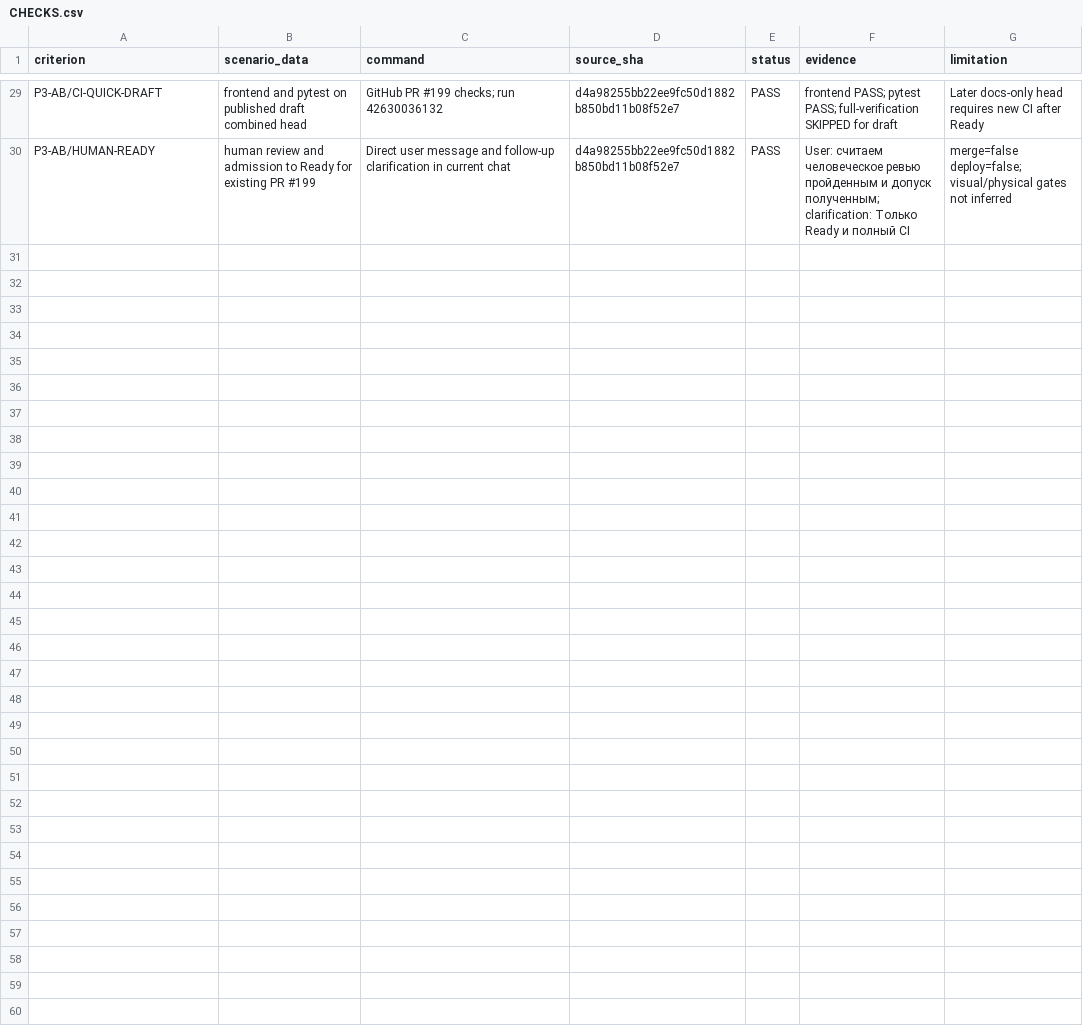
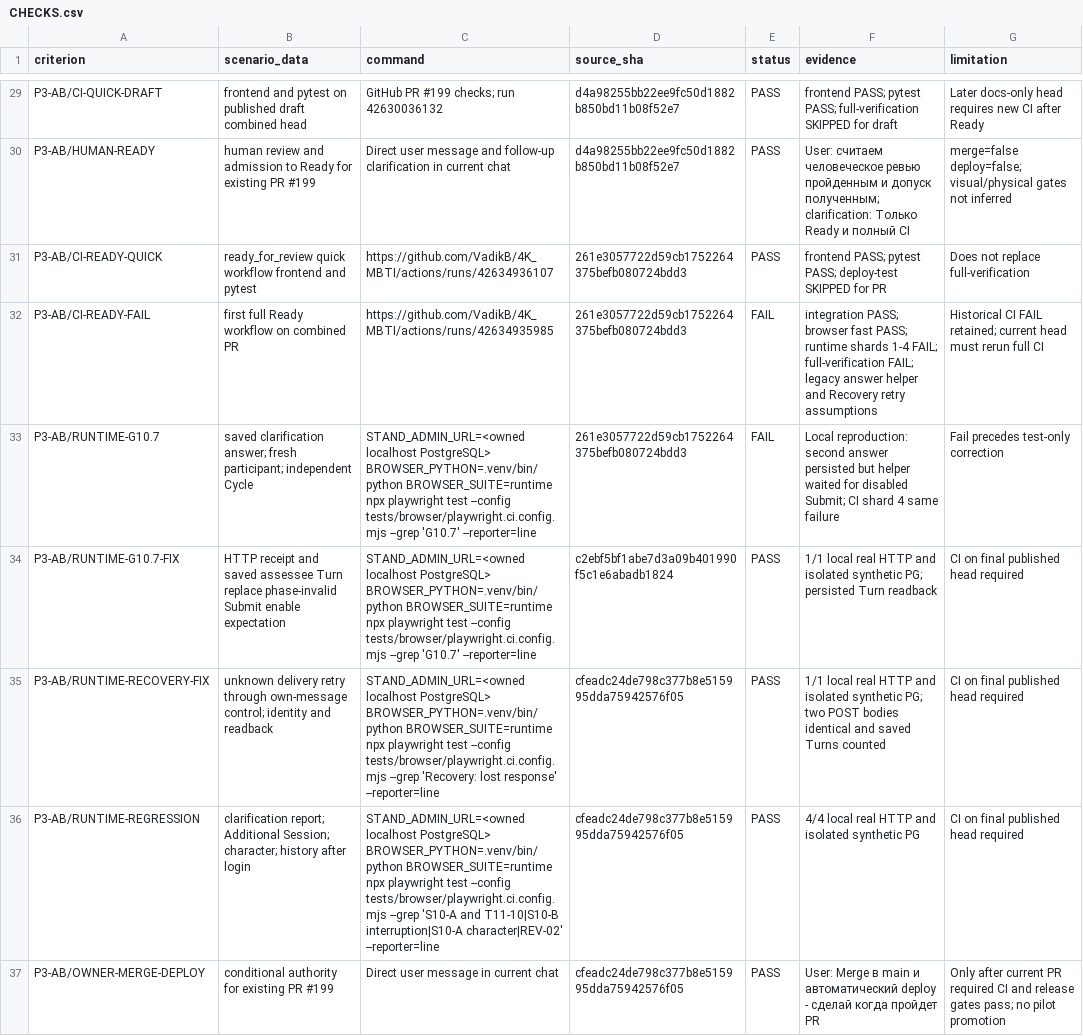
Before and after one commit to VadikB/4K_MBTI, a CSV file: docs/evc/tasks/ac18-fix-03/p3-b/CHECKS.csv, drawn as a sheet; only a part is shown, gaps mark what is left out; the diff names each change by its address in the sheet, - before the commit and + after, or states it on an @@ line.

Commit message:
docs(p3): record Ready CI failure and conditional release

```diff
--- a/docs/evc/tasks/ac18-fix-03/p3-b/CHECKS.csv
+++ b/docs/evc/tasks/ac18-fix-03/p3-b/CHECKS.csv
+row 31: P3-AB/CI-READY-QUICK | ready_for_review quick workflow frontend and pytest | https://github.com/VadikB/4K_MBTI/actions/runs/42634936107 | 261e3057722d59cb1752264375befb080724bdd3 | PASS | frontend PASS; pytest PASS; deploy-test SKIPPED for PR | Does not replace full-verification
+row 32: P3-AB/CI-READY-FAIL | first full Ready workflow on combined PR | https://github.com/VadikB/4K_MBTI/actions/runs/42634935985 | 261e3057722d59cb1752264375befb080724bdd3 | FAIL | integration PASS; browser fast PASS; runtime shards 1-4 FAIL; full-verification FAIL; legacy answer helper and Recovery retry assumptions | Historical CI FAIL retained; current head must rerun full CI
+row 33: P3-AB/RUNTIME-G10.7 | saved clarification answer; fresh participant; independent Cycle | STAND_ADMIN_URL=<owned localhost PostgreSQL> BROWSER_PYTHON=.venv/bin/python BROWSER_SUITE=runtime npx playwright test --config tests/browser/playwright.ci.config.mjs --grep 'G10.7' --reporter=line | 261e3057722d59cb1752264375befb080724bdd3 | FAIL | Local reproduction: second answer persisted but helper waited for disabled Submit; CI shard 4 same failure | Fail precedes test-only correction
+row 34: P3-AB/RUNTIME-G10.7-FIX | HTTP receipt and saved assessee Turn replace phase-invalid Submit enable expectation | STAND_ADMIN_URL=<owned localhost PostgreSQL> BROWSER_PYTHON=.venv/bin/python BROWSER_SUITE=runtime npx playwright test --config tests/browser/playwright.ci.config.mjs --grep 'G10.7' --reporter=line | c2ebf5bf1abe7d3a09b401990f5c1e6abadb1824 | PASS | 1/1 local real HTTP and isolated synthetic PG; persisted Turn readback | CI on final published head required
+row 35: P3-AB/RUNTIME-RECOVERY-FIX | unknown delivery retry through own-message control; identity and readback | STAND_ADMIN_URL=<owned localhost PostgreSQL> BROWSER_PYTHON=.venv/bin/python BROWSER_SUITE=runtime npx playwright test --config tests/browser/playwright.ci.config.mjs --grep 'Recovery: lost response' --reporter=line | cfeadc24de798c377b8e515995dda75942576f05 | PASS | 1/1 local real HTTP and isolated synthetic PG; two POST bodies identical and saved Turns counted | CI on final published head required
+row 36: P3-AB/RUNTIME-REGRESSION | clarification report; Additional Session; character; history after login | STAND_ADMIN_URL=<owned localhost PostgreSQL> BROWSER_PYTHON=.venv/bin/python BROWSER_SUITE=runtime npx playwright test --config tests/browser/playwright.ci.config.mjs --grep 'S10-A and T11-10|S10-B interruption|S10-A character|REV-02' --reporter=line | cfeadc24de798c377b8e515995dda75942576f05 | PASS | 4/4 local real HTTP and isolated synthetic PG | CI on final published head required
+row 37: P3-AB/OWNER-MERGE-DEPLOY | conditional authority for existing PR #199 | Direct user message in current chat | cfeadc24de798c377b8e515995dda75942576f05 | PASS | User: Merge в main и автоматический deploy - сделай когда пройдет PR | Only after current PR required CI and release gates pass; no pilot promotion
```
Also changed, not shown: 2 other files.
